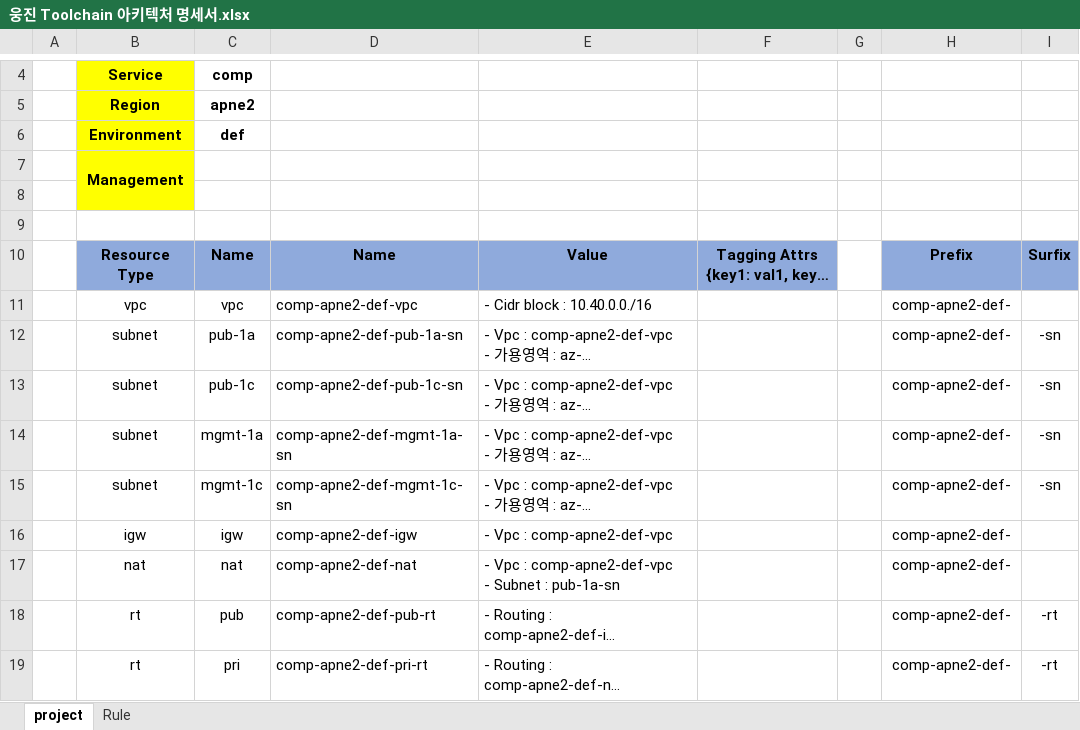
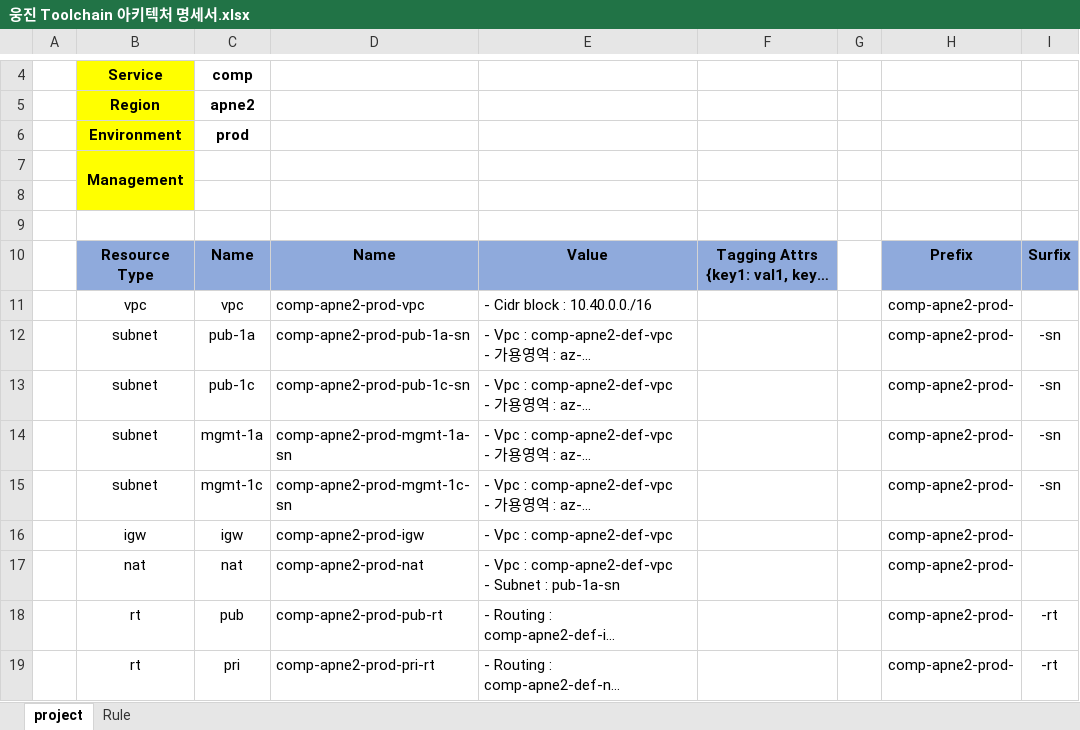
Before and after one commit to pe-woongjin/comp-iac, an Excel workbook: site/docs/웅진 Toolchain 아키텍처 명세서.xlsx, sheet project, drawn as a sheet; only a part is shown, gaps mark what is left out; long unchanged cells end in …; values as stored, in another font and other column widths than the file's, no borders; the diff covers the shown part only; the diff names each change by its address in the sheet, - before the commit and + after, or states it on an @@ line.

Commit message:
[CMSA-306] [웅진 Toolchain 인프라] Toolchain 공통 인프라 구성 - IaC
[Resolution]
기존 iac directory 구조 변경
elb를 vpc와 같은 level로 재구성
중복 변수 정리

[DoD]
terraform init, plan, apply를 통해서 각 resource가 생성되는지 확인

[Team]
Automation

[Company]
BespinGlobal

```diff
--- a/site/docs/웅진 Toolchain 아키텍처 명세서.xlsx (sheet project)
+++ b/site/docs/웅진 Toolchain 아키텍처 명세서.xlsx (sheet project)
-C6: def
+C6: prod
-D11: comp-apne2-def-vpc
+D11: comp-apne2-prod-vpc
-H11:H19: comp-apne2-def-
+H11:H19: comp-apne2-prod-
-D12: comp-apne2-def-pub-1a-sn
+D12: comp-apne2-prod-pub-1a-sn
-D13: comp-apne2-def-pub-1c-sn
+D13: comp-apne2-prod-pub-1c-sn
-D14: comp-apne2-def-mgmt-1a-sn
+D14: comp-apne2-prod-mgmt-1a-sn
-D15: comp-apne2-def-mgmt-1c-sn
+D15: comp-apne2-prod-mgmt-1c-sn
-D16: comp-apne2-def-igw
+D16: comp-apne2-prod-igw
-D17: comp-apne2-def-nat
+D17: comp-apne2-prod-nat
-D18: comp-apne2-def-pub-rt
+D18: comp-apne2-prod-pub-rt
-D19: comp-apne2-def-pri-rt
+D19: comp-apne2-prod-pri-rt
```
Also changed, not shown: 39 edited cells elsewhere in this sheet, sheet Rule, 15 other files.
